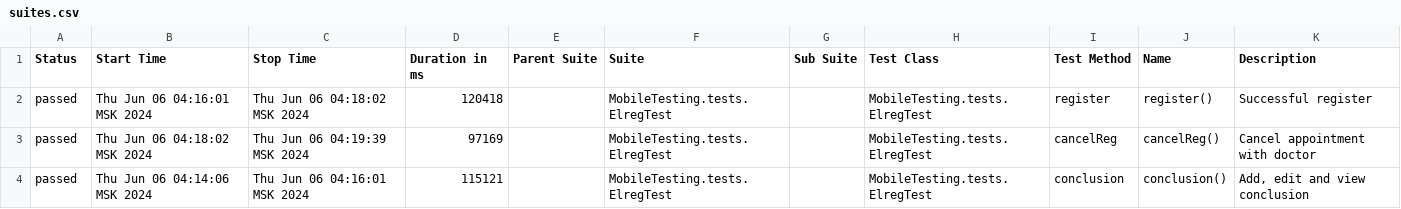
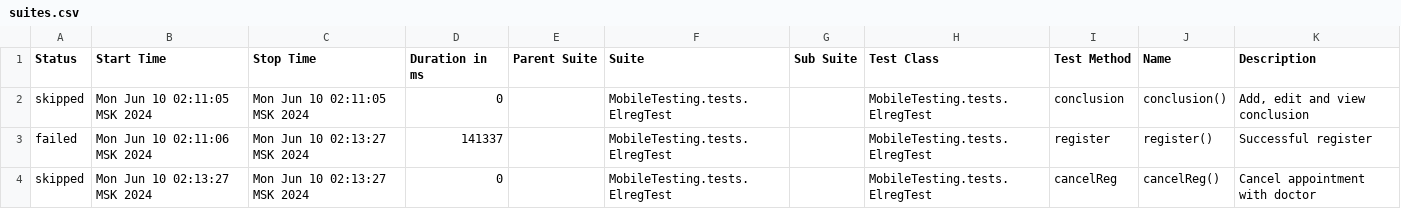
Before and after one commit to devops-ot/allure, a CSV file: data/suites.csv, drawn as a sheet.

Commit message:
ElregTest

```diff
--- a/data/suites.csv
+++ b/data/suites.csv
@@ -1,4 +1,4 @@
 "Status","Start Time","Stop Time","Duration in ms","Parent Suite","Suite","Sub Suite","Test Class","Test Method","Name","Description"
-"passed","Thu Jun 06 04:16:01 MSK 2024","Thu Jun 06 04:18:02 MSK 2024","120418","","MobileTesting.tests.ElregTest","","MobileTesting.tests.ElregTest","register","register()","Successful register"
-"passed","Thu Jun 06 04:18:02 MSK 2024","Thu Jun 06 04:19:39 MSK 2024","97169","","MobileTesting.tests.ElregTest","","MobileTesting.tests.ElregTest","cancelReg","cancelReg()","Cancel appointment with doctor"
-"passed","Thu Jun 06 04:14:06 MSK 2024","Thu Jun 06 04:16:01 MSK 2024","115121","","MobileTesting.tests.ElregTest","","MobileTesting.tests.ElregTest","conclusion","conclusion()","Add, edit and view conclusion"
+"skipped","Mon Jun 10 02:11:05 MSK 2024","Mon Jun 10 02:11:05 MSK 2024","0","","MobileTesting.tests.ElregTest","","MobileTesting.tests.ElregTest","conclusion","conclusion()","Add, edit and view conclusion"
+"failed","Mon Jun 10 02:11:06 MSK 2024","Mon Jun 10 02:13:27 MSK 2024","141337","","MobileTesting.tests.ElregTest","","MobileTesting.tests.ElregTest","register","register()","Successful register"
+"skipped","Mon Jun 10 02:13:27 MSK 2024","Mon Jun 10 02:13:27 MSK 2024","0","","MobileTesting.tests.ElregTest","","MobileTesting.tests.ElregTest","cancelReg","cancelReg()","Cancel appointment with doctor"
```
Also changed, not shown: 39 other files.
